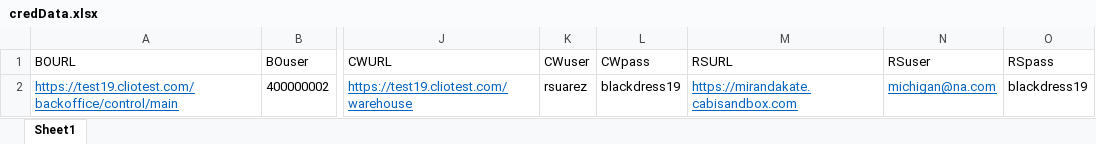
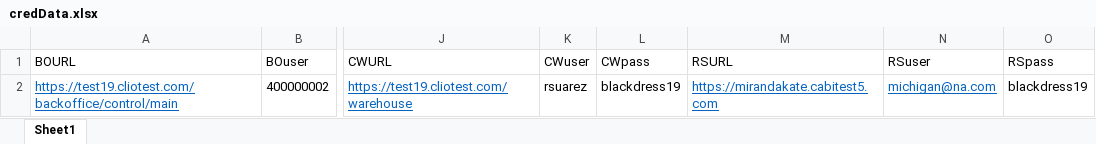
Before and after one commit to vishallamba25/cabi, an Excel workbook: KatalonProjects/credData.xlsx, sheet Sheet1, drawn as a sheet; only a part is shown, gaps mark what is left out; values as stored, in another font and other column widths than the file's, no borders; the diff names each change by its address in the sheet, - before the commit and + after, or states it on an @@ line.

```diff
--- a/KatalonProjects/credData.xlsx (sheet Sheet1)
+++ b/KatalonProjects/credData.xlsx (sheet Sheet1)
-M2 (RSURL): https://mirandakate.cabisandbox.com
+M2 (RSURL): https://mirandakate.cabitest5.com
```
Also changed, not shown: KatalonProjects/envtData.xlsx, KatalonProjects/micrositeData.xlsx, 20 other files.
